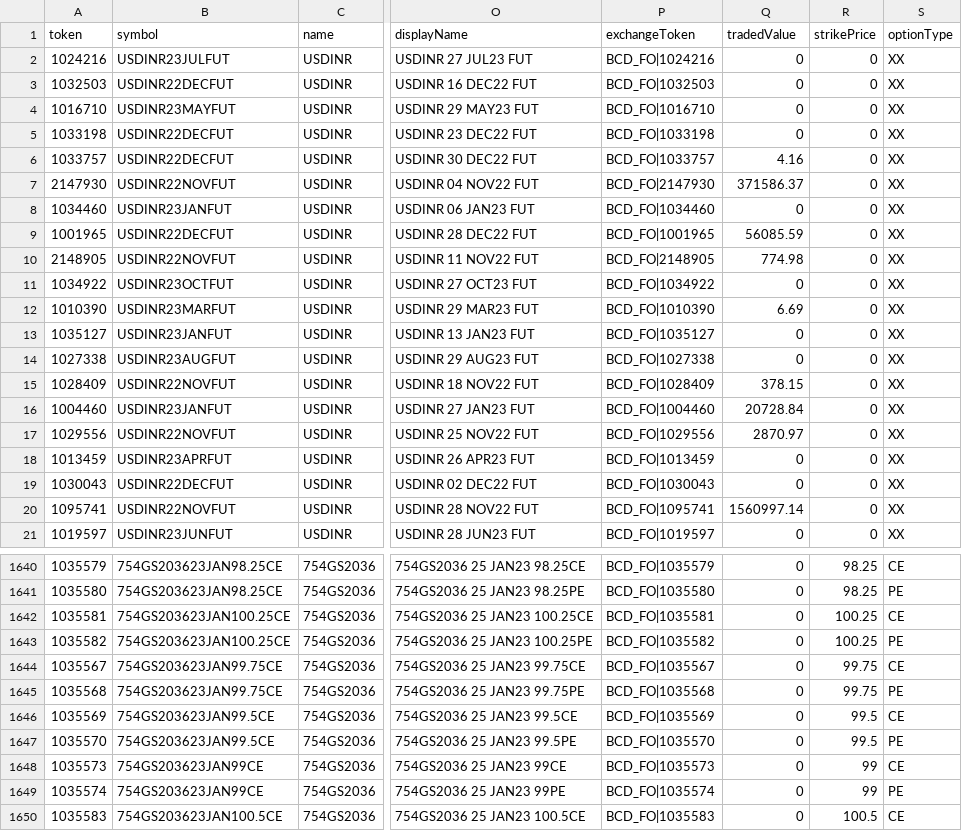
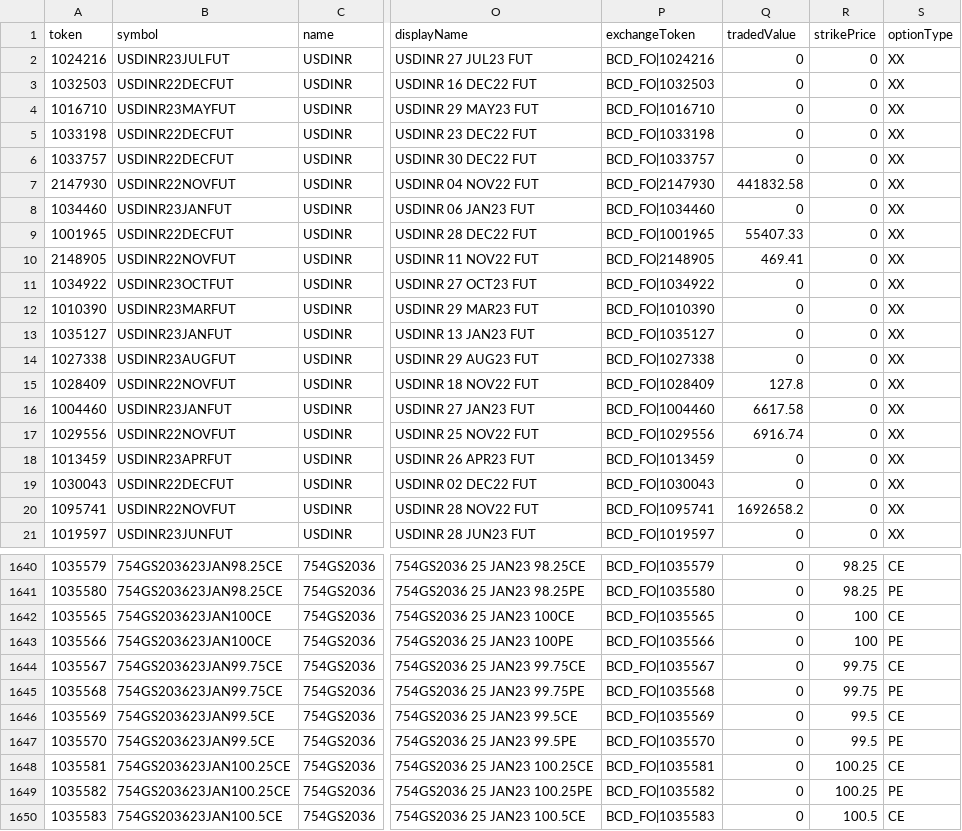
Before and after one commit to TechfaneTechnologies/upstox-master-contracts, a CSV file: csv/BCD.csv, drawn as a sheet; only a part is shown, gaps mark what is left out; the diff covers the shown part only; the diff names each change by its address in the sheet, - before the commit and + after, or states it on an @@ line.

```diff
--- a/csv/BCD.csv
+++ b/csv/BCD.csv
-Q6 (tradedValue): 4.16
+Q6 (tradedValue): 0
-Q7 (tradedValue): 371586.37
+Q7 (tradedValue): 441832.58
-Q9 (tradedValue): 56085.59
+Q9 (tradedValue): 55407.33
-Q10 (tradedValue): 774.98
+Q10 (tradedValue): 469.41
-Q12 (tradedValue): 6.69
+Q12 (tradedValue): 0
-Q15 (tradedValue): 378.15
+Q15 (tradedValue): 127.8
-Q16 (tradedValue): 20728.84
+Q16 (tradedValue): 6617.58
-Q17 (tradedValue): 2870.97
+Q17 (tradedValue): 6916.74
-Q20 (tradedValue): 1560997.14
+Q20 (tradedValue): 1692658.2
@@ row 1632 moved to row 1642: 1035565 @@
@@ row 1633 moved to row 1643: 1035566 @@
@@ row 1648 moved to row 1634: 1035573 @@
@@ row 1649 moved to row 1635: 1035574 @@
@@ row 1642 moved to row 1648: 1035581 @@
@@ row 1643 moved to row 1649: 1035582 @@
```
Also changed, not shown: 86 moved rows and 4 edited cells elsewhere in this file, 11 other files.
